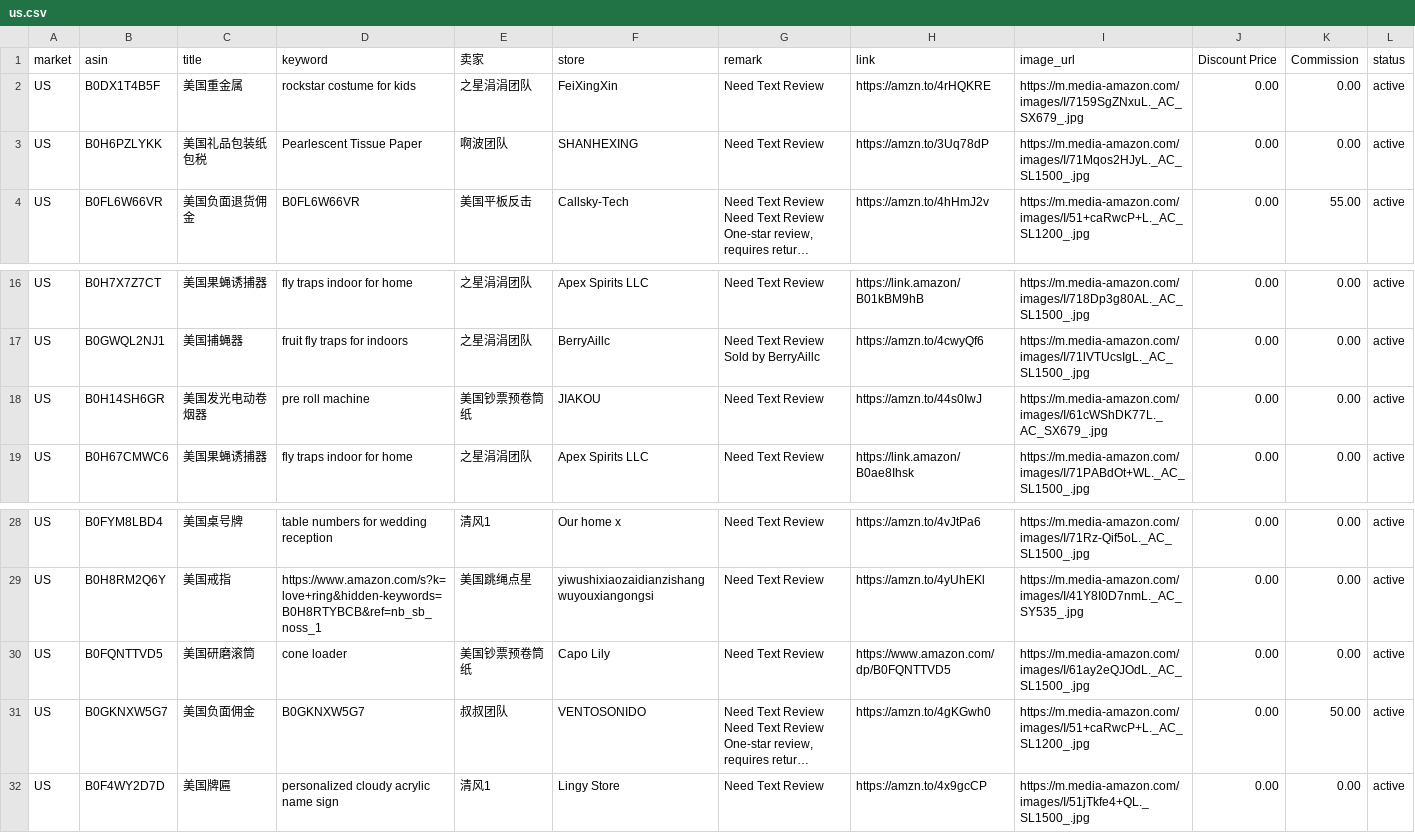
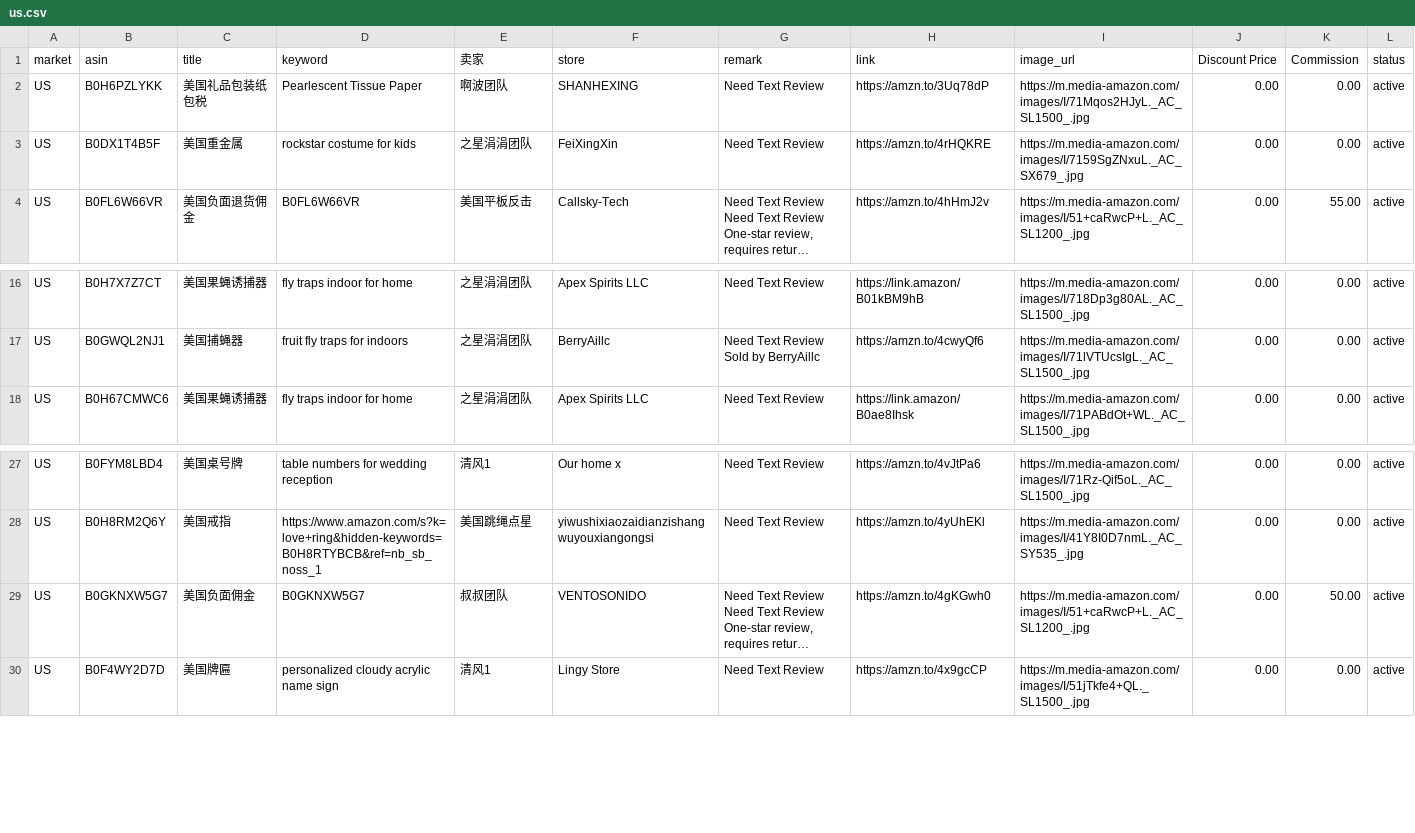
Before and after one commit to dalemy-1/us, a CSV file: us.csv, drawn as a sheet; only a part is shown, gaps mark what is left out; long unchanged cells end in …; removed rows and columns are numbered as before the commit, all else as after; the diff names each change by its address in the sheet, - before the commit and + after, or states it on an @@ line.

```diff
--- a/us.csv
+++ b/us.csv
@@ row 3 moved to row 2: US @@
-row 18: US | B0H14SH6GR | 美国发光电动卷烟器 | pre roll machine | 美国钞票预卷筒纸 | JIAKOU | Need Text Review | https://amzn.to/44s0IwJ | https://m.media-amazon.com/images/I/61cWShDK77L._AC_SX679_.jpg | 0.00 | 0.00 | active
-row 30: US | B0FQNTTVD5 | 美国研磨滚筒 | cone loader | 美国钞票预卷筒纸 | Capo Lily | Need Text Review | https://www.amazon.com/dp/B0FQNTTVD5 | https://m.media-amazon.com/images/I/61ay2eQJOdL._AC_SL1500_.jpg | 0.00 | 0.00 | active
```
Also changed, not shown: ca.csv, de.csv.
